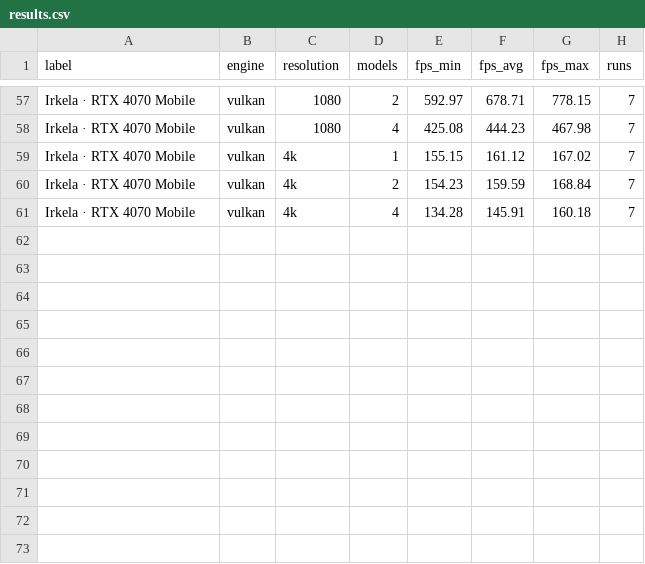
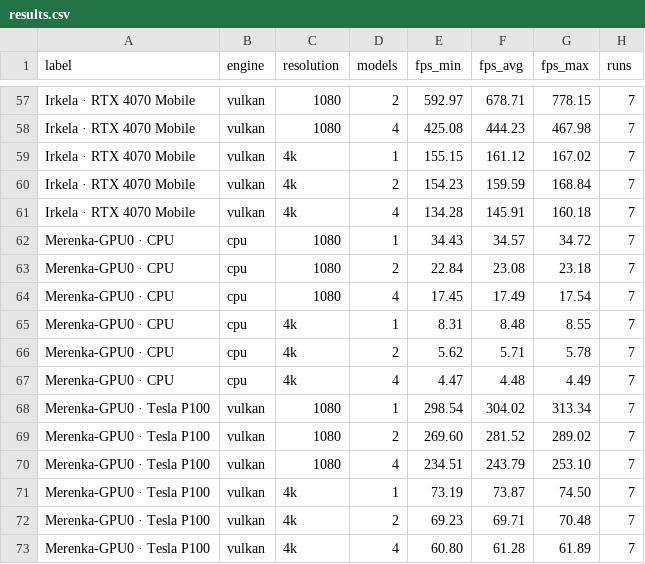
Before and after one commit to Xaymar/vmaf, a CSV file: docs/benchmarks/results.csv, drawn as a sheet; only a part is shown, gaps mark what is left out; the diff names each change by its address in the sheet, - before the commit and + after, or states it on an @@ line.

```diff
--- a/docs/benchmarks/results.csv
+++ b/docs/benchmarks/results.csv
+row 62: Merenka-GPU0 · CPU | cpu | 1080 | 1 | 34.43 | 34.57 | 34.72 | 7
+row 63: Merenka-GPU0 · CPU | cpu | 1080 | 2 | 22.84 | 23.08 | 23.18 | 7
+row 64: Merenka-GPU0 · CPU | cpu | 1080 | 4 | 17.45 | 17.49 | 17.54 | 7
+row 65: Merenka-GPU0 · CPU | cpu | 4k | 1 | 8.31 | 8.48 | 8.55 | 7
+row 66: Merenka-GPU0 · CPU | cpu | 4k | 2 | 5.62 | 5.71 | 5.78 | 7
+row 67: Merenka-GPU0 · CPU | cpu | 4k | 4 | 4.47 | 4.48 | 4.49 | 7
+row 68: Merenka-GPU0 · Tesla P100 | vulkan | 1080 | 1 | 298.54 | 304.02 | 313.34 | 7
+row 69: Merenka-GPU0 · Tesla P100 | vulkan | 1080 | 2 | 269.60 | 281.52 | 289.02 | 7
+row 70: Merenka-GPU0 · Tesla P100 | vulkan | 1080 | 4 | 234.51 | 243.79 | 253.10 | 7
+row 71: Merenka-GPU0 · Tesla P100 | vulkan | 4k | 1 | 73.19 | 73.87 | 74.50 | 7
+row 72: Merenka-GPU0 · Tesla P100 | vulkan | 4k | 2 | 69.23 | 69.71 | 70.48 | 7
+row 73: Merenka-GPU0 · Tesla P100 | vulkan | 4k | 4 | 60.80 | 61.28 | 61.89 | 7
```
Also changed, not shown: 7 other files.
